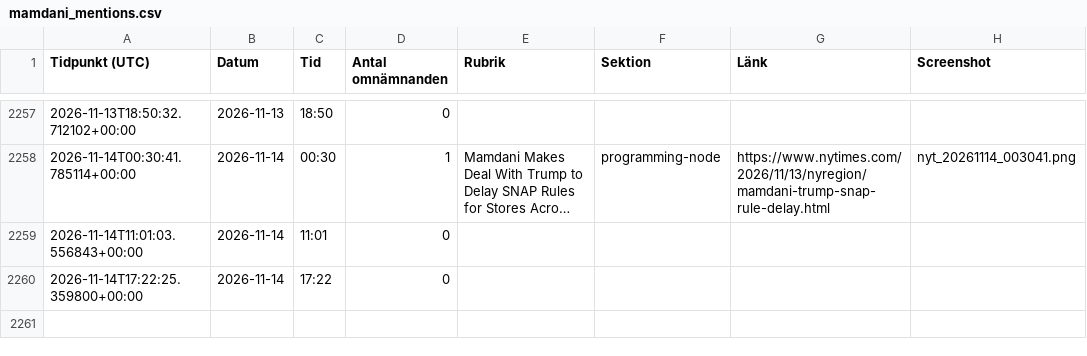
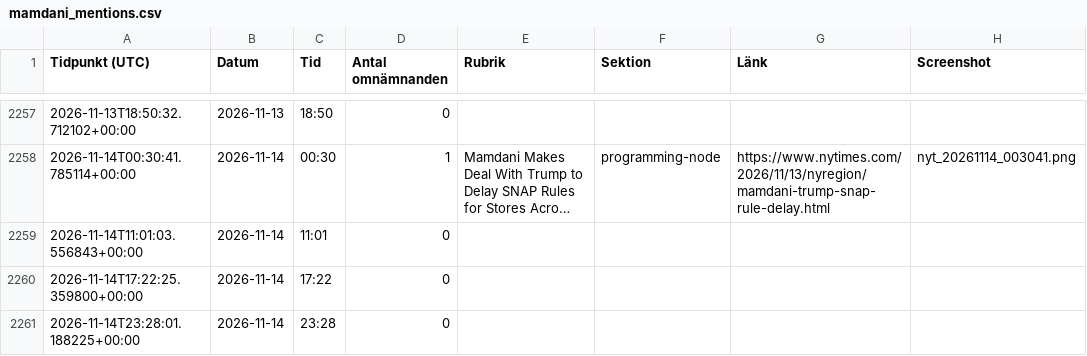
Before and after one commit to rikardlinde/nyt-mamdani-tracker, a CSV file: data/mamdani_mentions.csv, drawn as a sheet; only a part is shown, gaps mark what is left out; long unchanged cells end in …; the diff names each change by its address in the sheet, - before the commit and + after, or states it on an @@ line.

```diff
--- a/data/mamdani_mentions.csv
+++ b/data/mamdani_mentions.csv
+row 2261: 2026-11-14T23:28:01.188225+00:00 | 2026-11-14 | 23:28 | 0
```
Also changed, not shown: 1 other file.
